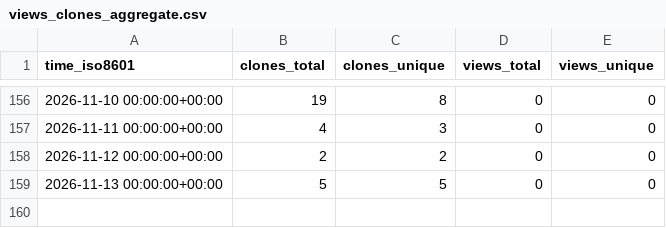
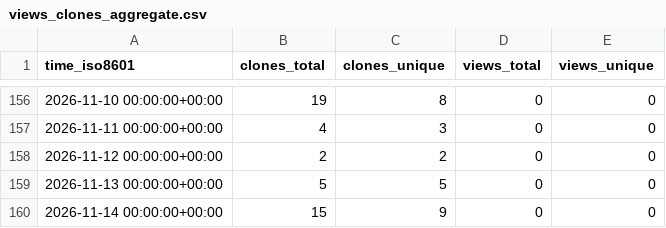
Before and after one commit to alessiobianchini/alessiobianchini, a CSV file: alessiobianchini/alessiobianchini/ghrs-data/views_clones_aggregate.csv, drawn as a sheet; only a part is shown, gaps mark what is left out; the diff names each change by its address in the sheet, - before the commit and + after, or states it on an @@ line.

```diff
--- a/alessiobianchini/alessiobianchini/ghrs-data/views_clones_aggregate.csv
+++ b/alessiobianchini/alessiobianchini/ghrs-data/views_clones_aggregate.csv
+row 160: 2026-11-14 00:00:00+00:00 | 15 | 9 | 0 | 0
```
Also changed, not shown: 1 other file.
